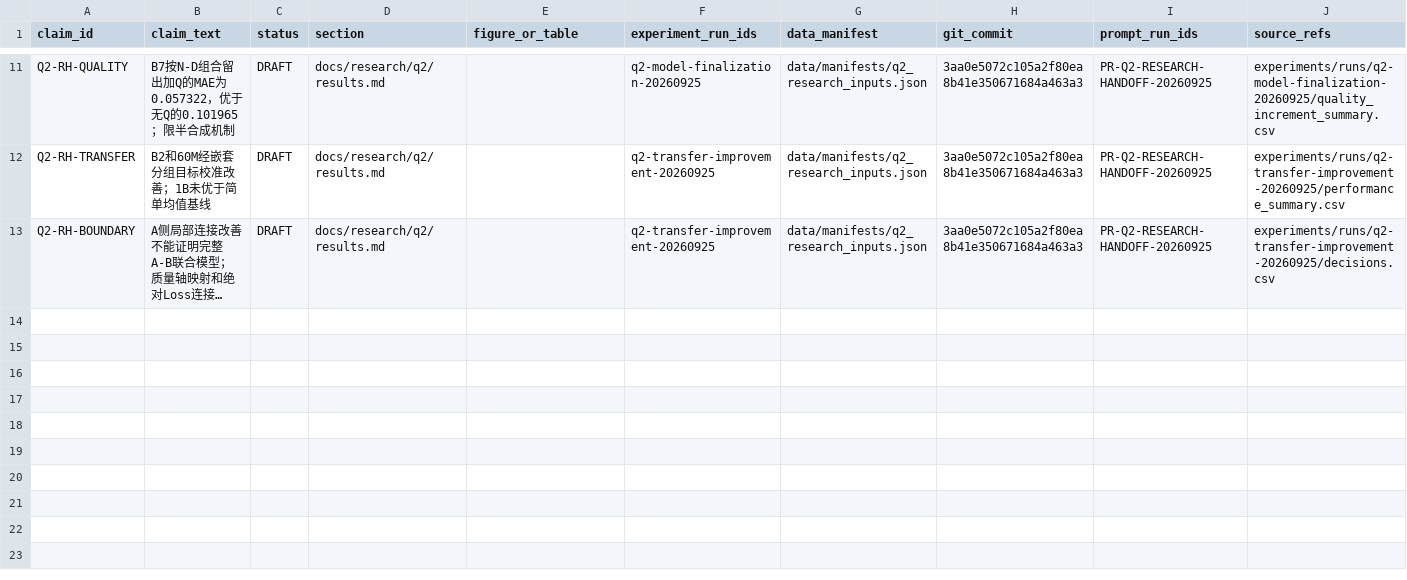
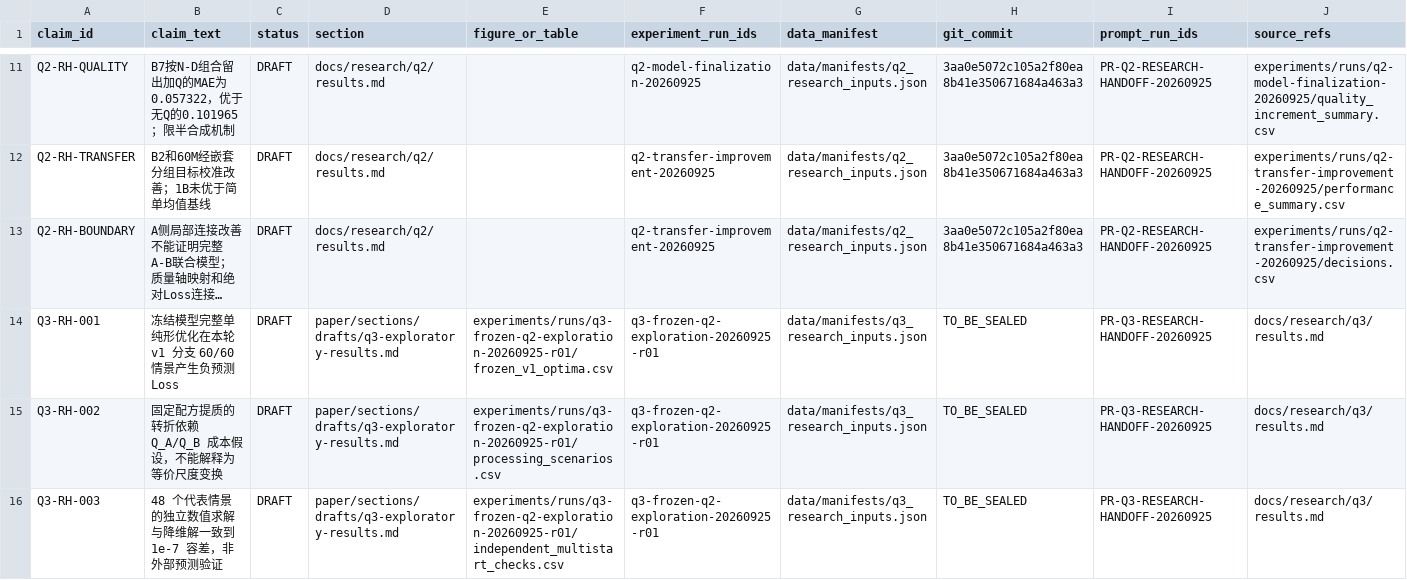
Before and after one commit to xiaoyuankele/huawei-cup-2026-team, a CSV file: paper/claim-ledger.csv, drawn as a sheet; only a part is shown, gaps mark what is left out; long unchanged cells end in …; rows hold the shown columns only; the diff names each change by its address in the sheet, - before the commit and + after, or states it on an @@ line.

Commit message:
exp: archive Q3 frozen-model resource optimization research

```diff
--- a/paper/claim-ledger.csv
+++ b/paper/claim-ledger.csv
+row 14: Q3-RH-001 | 冻结模型完整单纯形优化在本轮 v1 分支 60/60 情景产生负预测 Loss | DRAFT | paper/sections/drafts/q3-exploratory-results.md | experiments/runs/q3-frozen-q2-exploration-20260925-r01/frozen_v1_optima.csv | q3-frozen-q2-exploration-20260925-r01 | data/manifests/q3_research_inputs.json | TO_BE_SEALED | PR-Q3-RESEARCH-HANDOFF-20260925 | docs/research/q3/results.md
+row 15: Q3-RH-002 | 固定配方提质的转折依赖 Q_A/Q_B 成本假设，不能解释为等价尺度变换 | DRAFT | paper/sections/drafts/q3-exploratory-results.md | experiments/runs/q3-frozen-q2-exploration-20260925-r01/processing_scenarios.csv | q3-frozen-q2-exploration-20260925-r01 | data/manifests/q3_research_inputs.json | TO_BE_SEALED | PR-Q3-RESEARCH-HANDOFF-20260925 | docs/research/q3/results.md
+row 16: Q3-RH-003 | 48 个代表情景的独立数值求解与降维解一致到 1e-7 容差，非外部预测验证 | DRAFT | paper/sections/drafts/q3-exploratory-results.md | experiments/runs/q3-frozen-q2-exploration-20260925-r01/independent_multistart_checks.csv | q3-frozen-q2-exploration-20260925-r01 | data/manifests/q3_research_inputs.json | TO_BE_SEALED | PR-Q3-RESEARCH-HANDOFF-20260925 | docs/research/q3/results.md
```
Also changed, not shown: experiments/index.csv, governance/ai-use-log.csv, 39 other files.
